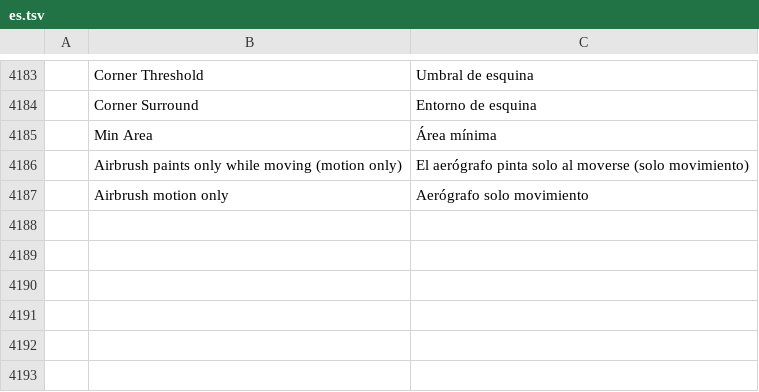
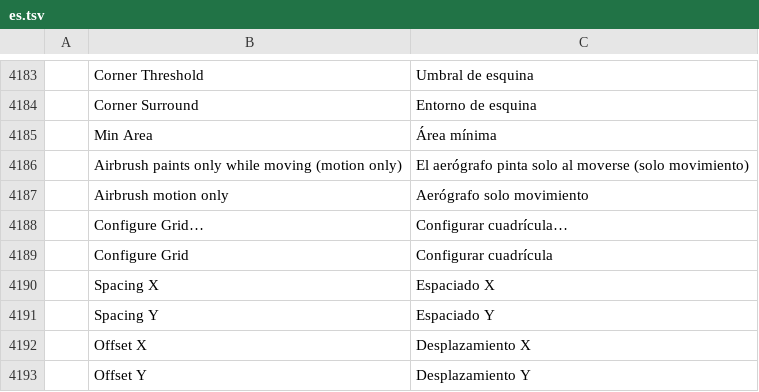
Before and after one commit to redrob-labs/redrob-canvas, a TSV file: crafts/photocraft/crates/ui-egui/src/i18n/es.tsv, drawn as a sheet; only a part is shown, gaps mark what is left out; the diff names each change by its address in the sheet, - before the commit and + after, or states it on an @@ line.

```diff
--- a/crafts/photocraft/crates/ui-egui/src/i18n/es.tsv
+++ b/crafts/photocraft/crates/ui-egui/src/i18n/es.tsv
+row 4188:  | Configure Grid… | Configurar cuadrícula…
+row 4189:  | Configure Grid | Configurar cuadrícula
+row 4190:  | Spacing X | Espaciado X
+row 4191:  | Spacing Y | Espaciado Y
+row 4192:  | Offset X | Desplazamiento X
+row 4193:  | Offset Y | Desplazamiento Y
```
Also changed, not shown: crafts/photocraft/crates/ui-egui/src/i18n/el.tsv, crafts/photocraft/crates/ui-egui/src/i18n/ja.tsv, 28 other files.
